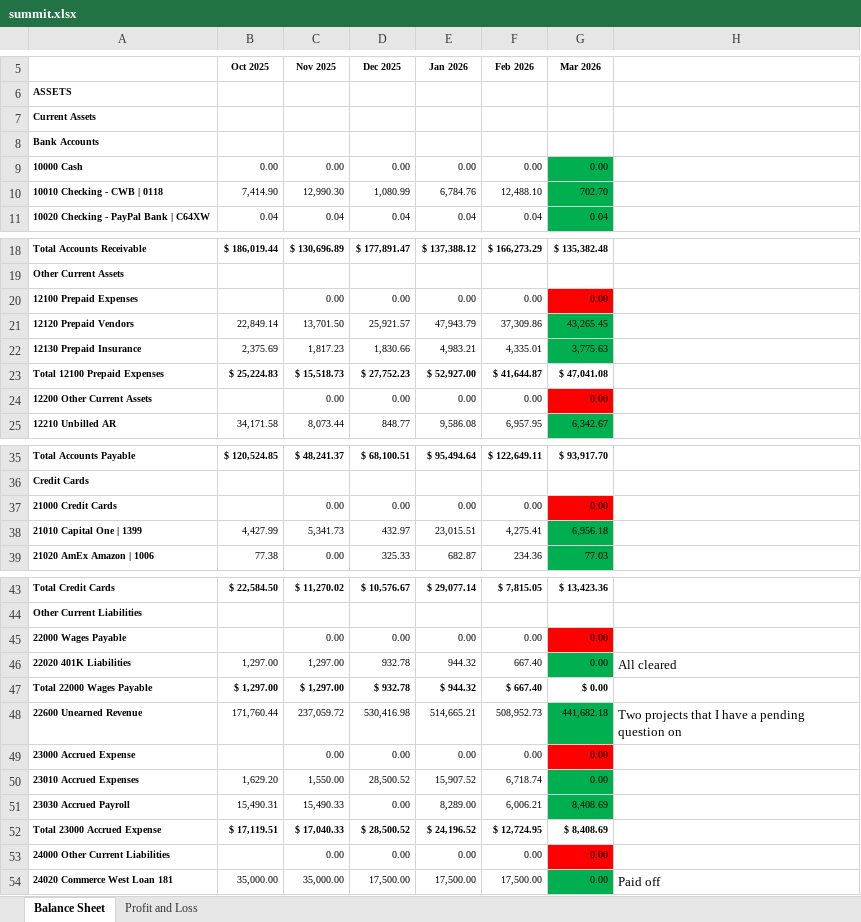
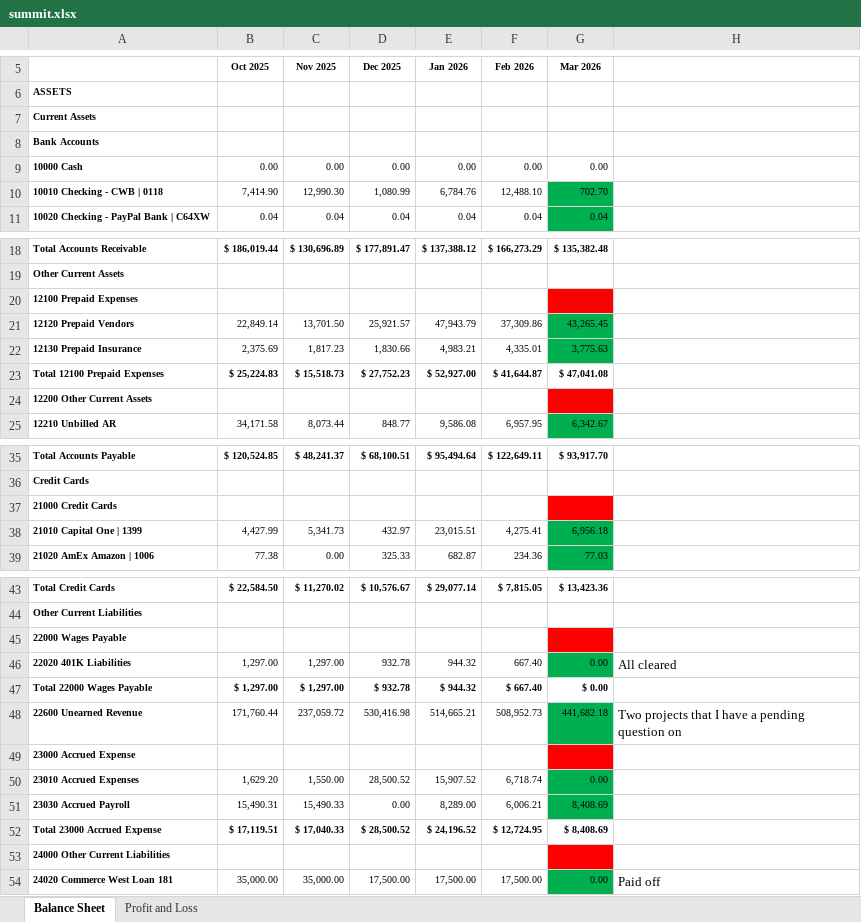
Before and after one commit to normzaura/pnlflux, an Excel workbook: financials/summit.xlsx, sheet Balance Sheet, drawn as a sheet; only a part is shown, gaps mark what is left out; values as stored, in another font and other column widths than the file's, no borders; charts and pictures not drawn; the diff names each change by its address in the sheet, - before the commit and + after, or states it on an @@ line.

```diff
--- a/financials/summit.xlsx (sheet Balance Sheet)
+++ b/financials/summit.xlsx (sheet Balance Sheet)
-G9 fill: #00B050
+G9 fill: none
-C20 (Nov 2025): 0.00
+C20 (Nov 2025): (empty)
-D20 (Dec 2025): 0.00
+D20 (Dec 2025): (empty)
-E20 (Jan 2026): 0.00
+E20 (Jan 2026): (empty)
-F20 (Feb 2026): 0.00
+F20 (Feb 2026): (empty)
-G20 (Mar 2026): 0.00
+G20 (Mar 2026): (empty)
-C24 (Nov 2025): 0.00
+C24 (Nov 2025): (empty)
-D24 (Dec 2025): 0.00
+D24 (Dec 2025): (empty)
-E24 (Jan 2026): 0.00
+E24 (Jan 2026): (empty)
-F24 (Feb 2026): 0.00
+F24 (Feb 2026): (empty)
-G24 (Mar 2026): 0.00
+G24 (Mar 2026): (empty)
-C37 (Nov 2025): 0.00
+C37 (Nov 2025): (empty)
-D37 (Dec 2025): 0.00
+D37 (Dec 2025): (empty)
-E37 (Jan 2026): 0.00
+E37 (Jan 2026): (empty)
-F37 (Feb 2026): 0.00
+F37 (Feb 2026): (empty)
-G37 (Mar 2026): 0.00
+G37 (Mar 2026): (empty)
-C45 (Nov 2025): 0.00
+C45 (Nov 2025): (empty)
-D45 (Dec 2025): 0.00
+D45 (Dec 2025): (empty)
-E45 (Jan 2026): 0.00
+E45 (Jan 2026): (empty)
-F45 (Feb 2026): 0.00
+F45 (Feb 2026): (empty)
-G45 (Mar 2026): 0.00
+G45 (Mar 2026): (empty)
-C49 (Nov 2025): 0.00
+C49 (Nov 2025): (empty)
-D49 (Dec 2025): 0.00
+D49 (Dec 2025): (empty)
-E49 (Jan 2026): 0.00
+E49 (Jan 2026): (empty)
-F49 (Feb 2026): 0.00
+F49 (Feb 2026): (empty)
-G49 (Mar 2026): 0.00
+G49 (Mar 2026): (empty)
-C53 (Nov 2025): 0.00
+C53 (Nov 2025): (empty)
-D53 (Dec 2025): 0.00
+D53 (Dec 2025): (empty)
-E53 (Jan 2026): 0.00
+E53 (Jan 2026): (empty)
-F53 (Feb 2026): 0.00
+F53 (Feb 2026): (empty)
-G53 (Mar 2026): 0.00
+G53 (Mar 2026): (empty)
```
Also changed, not shown: sheet Profit and Loss, charts or pictures, 5 other files.
